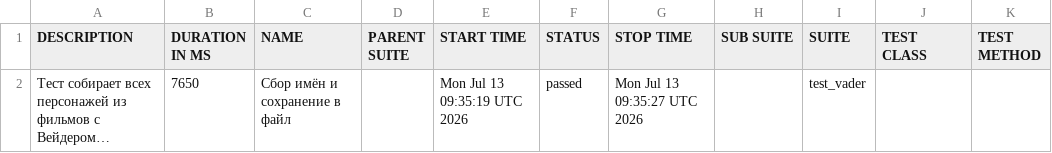
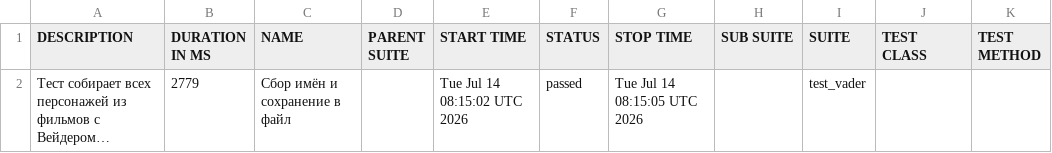
Before and after one commit to Nemets87/Star_Wars_Api_Alex_Smith, a CSV file: data/suites.csv, drawn as a sheet; long unchanged cells end in …; the diff names each change by its address in the sheet, - before the commit and + after, or states it on an @@ line.

```diff
--- a/data/suites.csv
+++ b/data/suites.csv
-B2 (DURATION IN MS): 7650
+B2 (DURATION IN MS): 2779
-E2 (START TIME): Mon Jul 13 09:35:19 UTC 2026
+E2 (START TIME): Tue Jul 14 08:15:02 UTC 2026
-G2 (STOP TIME): Mon Jul 13 09:35:27 UTC 2026
+G2 (STOP TIME): Tue Jul 14 08:15:05 UTC 2026
```
Also changed, not shown: 18 other files.
